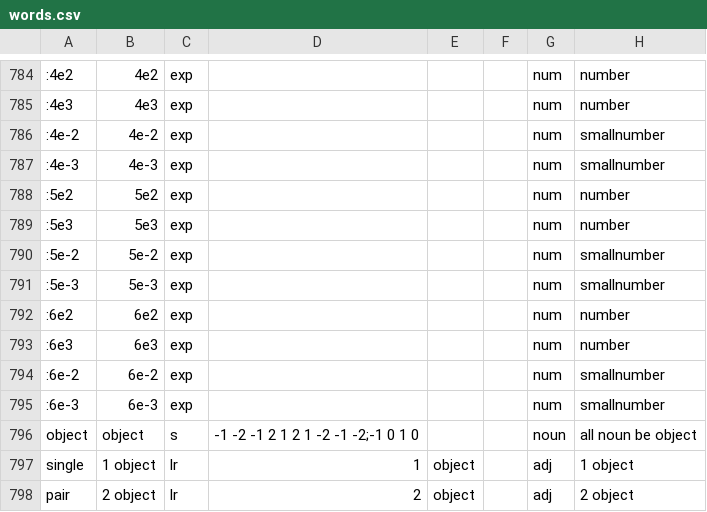
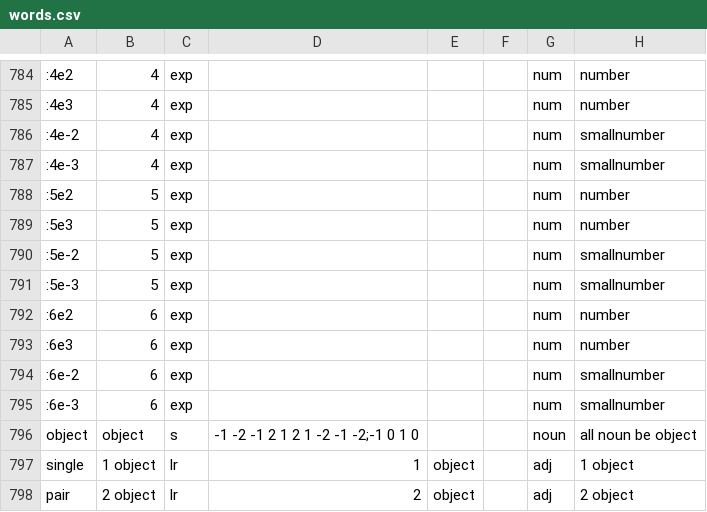
Before and after one commit to windlandneko/xingyu, a CSV file: source/words.csv, drawn as a sheet; only a part is shown, gaps mark what is left out; the diff covers the shown part only; the diff names each change by its address in the sheet, - before the commit and + after, or states it on an @@ line.

```diff
--- a/source/words.csv
+++ b/source/words.csv
-B784: 4e2
+B784: 4
-B785: 4e3
+B785: 4
-B786: 4e-2
+B786: 4
-B787: 4e-3
+B787: 4
-B788: 5e2
+B788: 5
-B789: 5e3
+B789: 5
-B790: 5e-2
+B790: 5
-B791: 5e-3
+B791: 5
-B792: 6e2
+B792: 6
-B793: 6e3
+B793: 6
-B794: 6e-2
+B794: 6
-B795: 6e-3
+B795: 6
```
Also changed, not shown: 6 added rows and 26 edited cells elsewhere in this file, source/blocks.csv, source/registry.csv, 9 other files.
